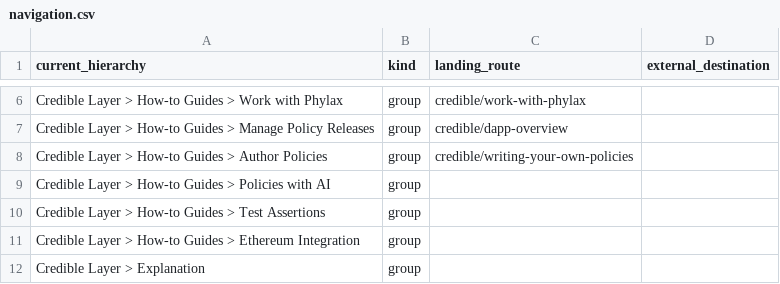
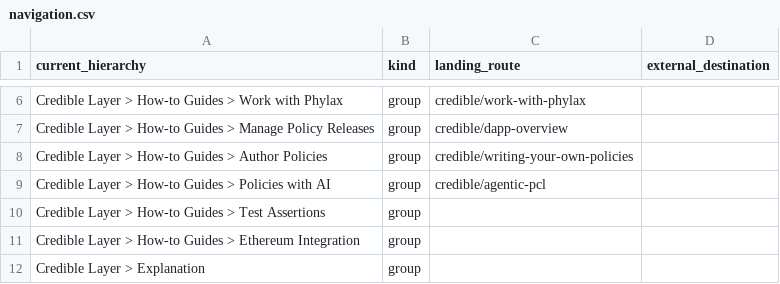
Before and after one commit to phylaxsystems/phylax-docs, a CSV file: .github/docs-audit/navigation.csv, drawn as a sheet; only a part is shown, gaps mark what is left out.

```diff
--- a/.github/docs-audit/navigation.csv
+++ b/.github/docs-audit/navigation.csv
@@ -8,3 +8,3 @@ Credible Layer > How-to Guides > Manage Policy Releases,group,credible/dapp-over
 Credible Layer > How-to Guides > Author Policies,group,credible/writing-your-own-policies,
-Credible Layer > How-to Guides > Policies with AI,group,,
+Credible Layer > How-to Guides > Policies with AI,group,credible/agentic-pcl,
 Credible Layer > How-to Guides > Test Assertions,group,,
```
Also changed, not shown: .github/docs-audit/glossary.csv, .github/docs-audit/pages.csv, 21 other files.
